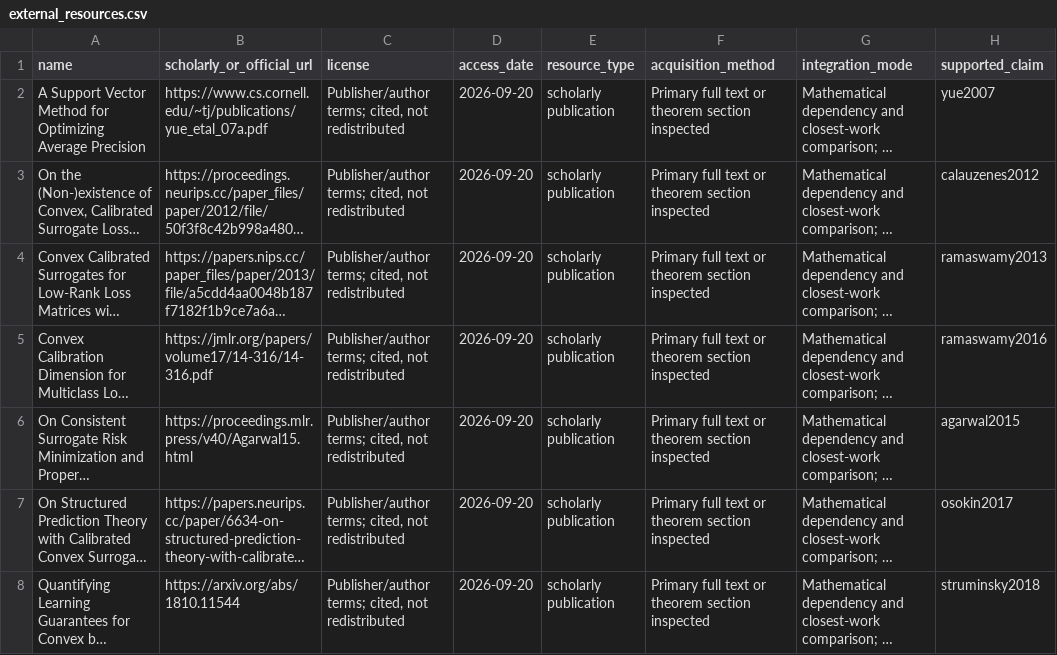
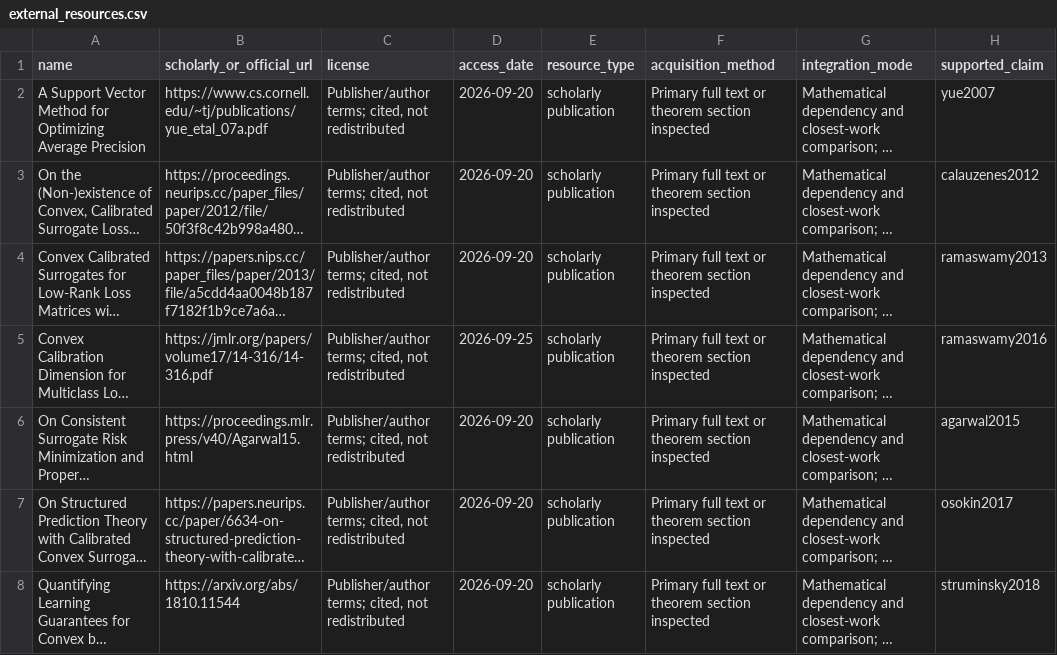
Before and after one commit to Haoyi-Zhang/RankCalibrate, a CSV file: external_resources.csv, drawn as a sheet; only a part is shown; long unchanged cells end in …; the diff names each change by its address in the sheet, - before the commit and + after, or states it on an @@ line.

```diff
--- a/external_resources.csv
+++ b/external_resources.csv
-D5 (access_date): 2026-09-20
+D5 (access_date): 2026-09-25
```
Also changed, not shown: claim_evidence_ledger.csv, proof_dependency_audit.csv, 10 other files.
